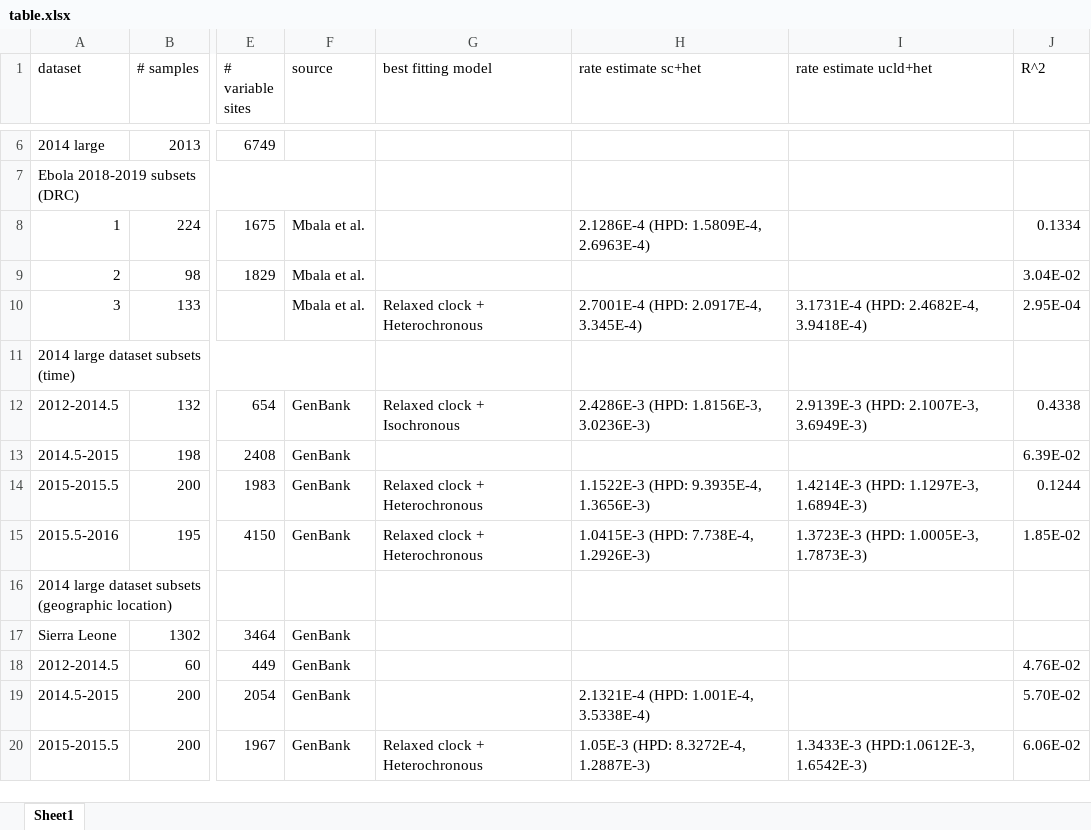
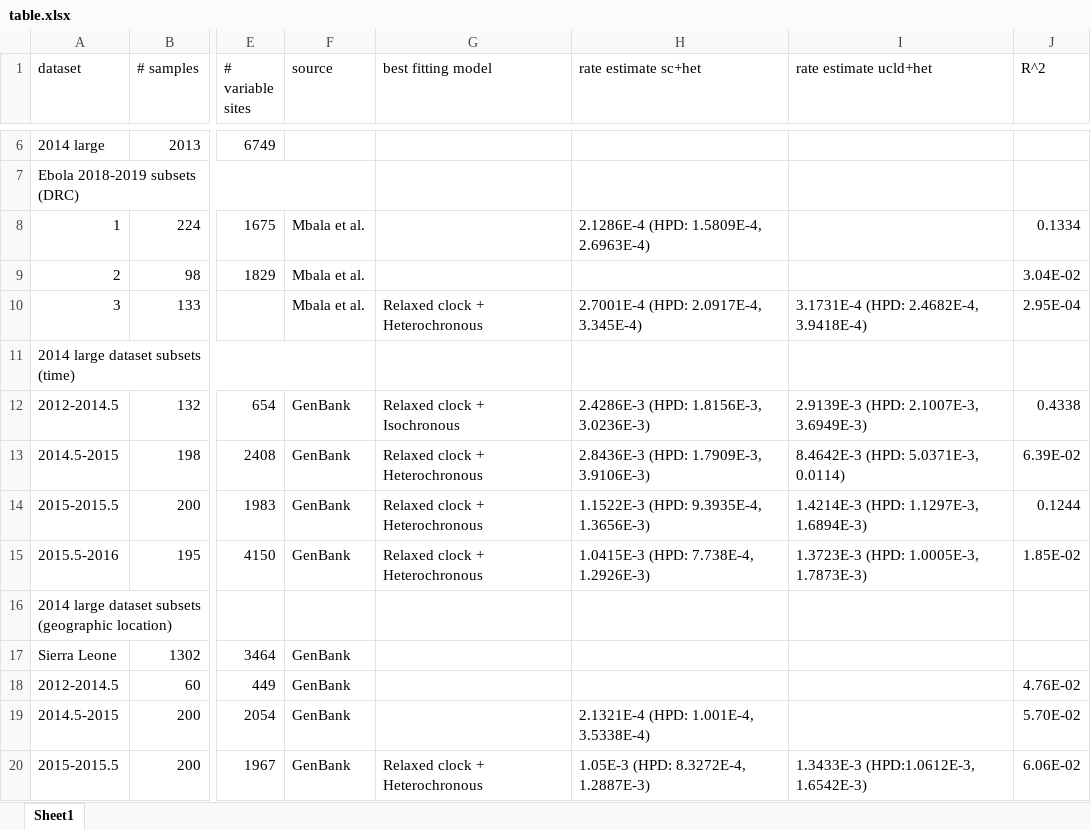
Before and after one commit to melhs99/ebola-mutation-rates-study, an Excel workbook: table.xlsx, sheet Sheet1, drawn as a sheet; only a part is shown, gaps mark what is left out; values as stored, in another font and other column widths than the file's, no borders; the diff names each change by its address in the sheet, - before the commit and + after, or states it on an @@ line.

```diff
--- a/table.xlsx (sheet Sheet1)
+++ b/table.xlsx (sheet Sheet1)
-G13 (best fitting model): (empty)
+G13 (best fitting model): Relaxed clock + Heterochronous
-H13 (rate estimate sc+het): (empty)
+H13 (rate estimate sc+het): 2.8436E-3 (HPD: 1.7909E-3, 3.9106E-3)
-I13 (rate estimate ucld+het): (empty)
+I13 (rate estimate ucld+het): 8.4642E-3 (HPD: 5.0371E-3, 0.0114)
```
Also changed, not shown: 13 other files.
